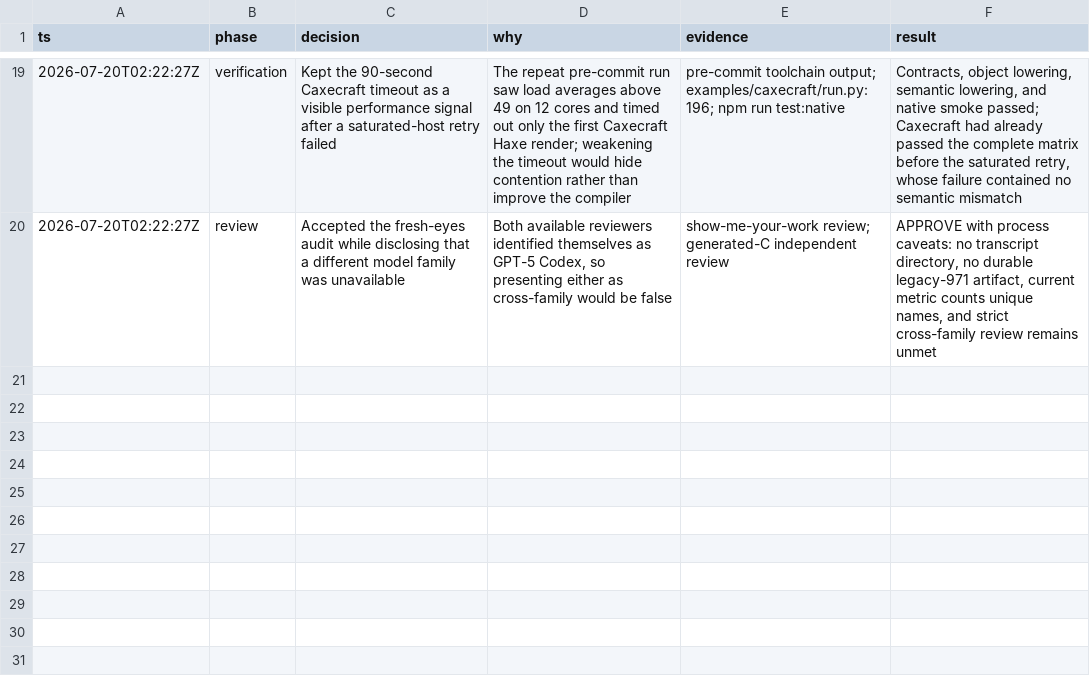
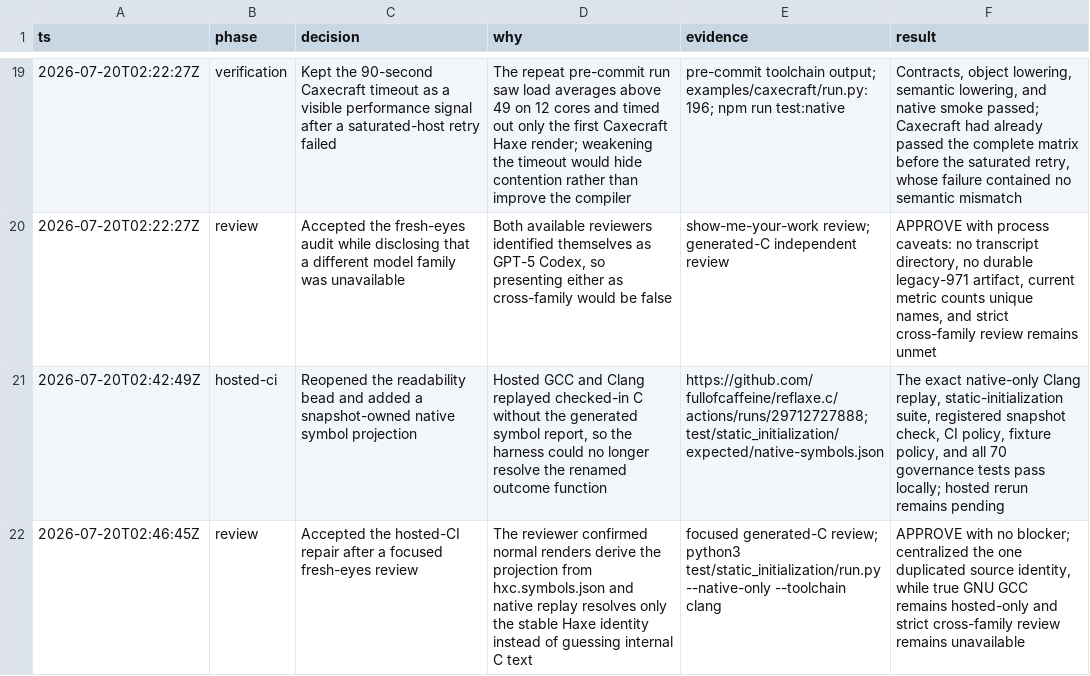
Before and after one commit to fullofcaffeine/reflaxe.c, a TSV file: .audit/generated-c-readability.tsv, drawn as a sheet; only a part is shown, gaps mark what is left out.

Commit message:
fix(ci): carry static init symbol projection
The native-only Linux lanes replay checked-in generated C without invoking Haxe. After generated names became readable, their harness still needed the compiler's source-to-C mapping and failed because hxc.symbols.json is not part of that replay project.\n\nGenerate and snapshot the one mapping the independent harness needs, validate its schema and C identifier, and use it in both full and native-only execution. This keeps internal C spelling free to evolve without guessing names from generated text or checking in the complete symbol report.\n\nVerified with the registered snapshot updater/check, the full static-initialization suite, native-only Clang at O0/O2, CI and fixture policy, Haxe formatting, staged Gitleaks, and all 70 governance tests. Real GNU GCC remains covered by the required hosted rerun.

```diff
--- a/.audit/generated-c-readability.tsv
+++ b/.audit/generated-c-readability.tsv
@@ -20 +20,3 @@ ts	phase	decision	why	evidence	result
 2026-07-20T02:22:27Z	review	Accepted the fresh-eyes audit while disclosing that a different model family was unavailable	Both available reviewers identified themselves as GPT-5 Codex, so presenting either as cross-family would be false	show-me-your-work review; generated-C independent review	APPROVE with process caveats: no transcript directory, no durable legacy-971 artifact, current metric counts unique names, and strict cross-family review remains unmet
+2026-07-20T02:42:49Z	hosted-ci	Reopened the readability bead and added a snapshot-owned native symbol projection	Hosted GCC and Clang replayed checked-in C without the generated symbol report, so the harness could no longer resolve the renamed outcome function	https://github.com/fullofcaffeine/reflaxe.c/actions/runs/29712727888; test/static_initialization/expected/native-symbols.json	The exact native-only Clang replay, static-initialization suite, registered snapshot check, CI policy, fixture policy, and all 70 governance tests pass locally; hosted rerun remains pending
+2026-07-20T02:46:45Z	review	Accepted the hosted-CI repair after a focused fresh-eyes review	The reviewer confirmed normal renders derive the projection from hxc.symbols.json and native replay resolves only the stable Haxe identity instead of guessing internal C text	focused generated-C review; python3 test/static_initialization/run.py --native-only --toolchain clang	APPROVE with no blocker; centralized the one duplicated source identity, while true GNU GCC remains hosted-only and strict cross-family review remains unavailable
```
Also changed, not shown: 9 other files.
